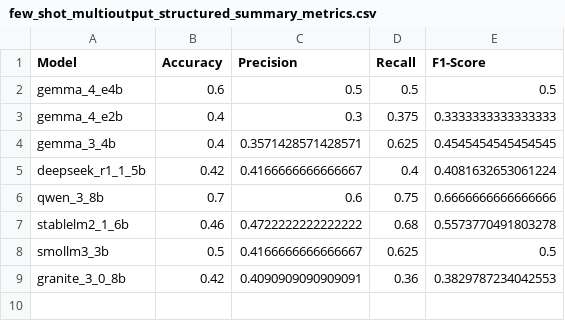
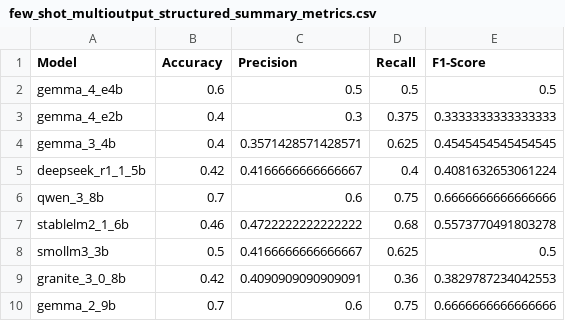
Before and after one commit to kvdep/NLP_CLICKBAIT_PROMPTING_EXP_LOG, a CSV file: results/few_shot_multioutput_structured_summary_metrics.csv, drawn as a sheet.

Commit message:
[MAIN] Add exp few_shot_multioutput_structured for heavy model gemma_2_9b

```diff
--- a/results/few_shot_multioutput_structured_summary_metrics.csv
+++ b/results/few_shot_multioutput_structured_summary_metrics.csv
@@ -9 +9,2 @@ smollm3_3b,0.5,0.4166666666666667,0.625,0.5
 granite_3_0_8b,0.42,0.4090909090909091,0.36,0.3829787234042553
+gemma_2_9b,0.7,0.6,0.75,0.6666666666666666
```
Also changed, not shown: 2 other files.
